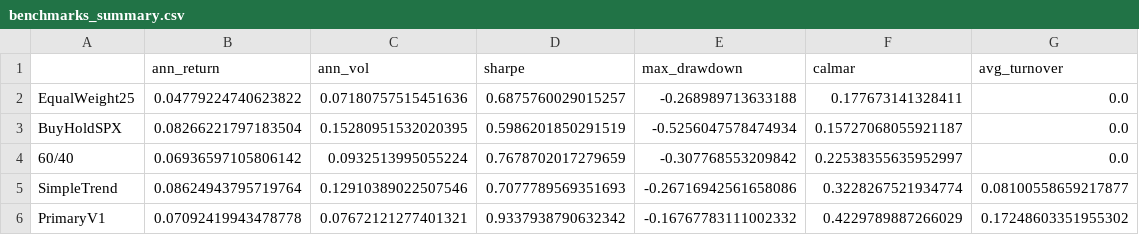
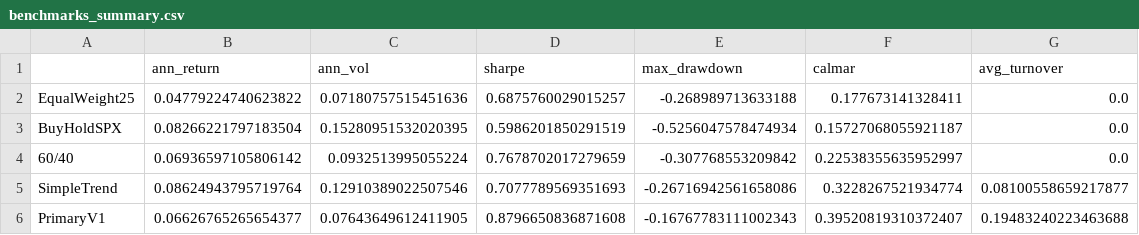
Before and after one commit to cristhianparedes0924-web/ssga-meta-labeling, a CSV file: primary_model/project_results/reports/benchmarks_summary.csv, drawn as a sheet.

```diff
--- a/primary_model/project_results/reports/benchmarks_summary.csv
+++ b/primary_model/project_results/reports/benchmarks_summary.csv
@@ -5,2 +5,2 @@ BuyHoldSPX,0.08266221797183504,0.15280951532020395,0.5986201850291519,-0.5256047
 SimpleTrend,0.08624943795719764,0.12910389022507546,0.7077789569351693,-0.26716942561658086,0.3228267521934774,0.08100558659217877
-PrimaryV1,0.07092419943478778,0.07672121277401321,0.9337938790632342,-0.16767783111002332,0.4229789887266029,0.17248603351955302
+PrimaryV1,0.06626765265654377,0.07643649612411905,0.8796650836871608,-0.16767783111002343,0.39520819310372407,0.19483240223463688
```
Also changed, not shown: primary_model/project_results/reports/primary_v1_backtest.csv, primary_model/project_results/reports/primary_v1_signal.csv, 7 other files.
